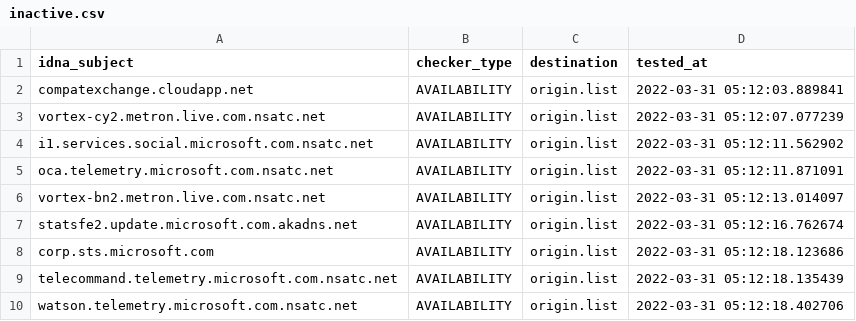
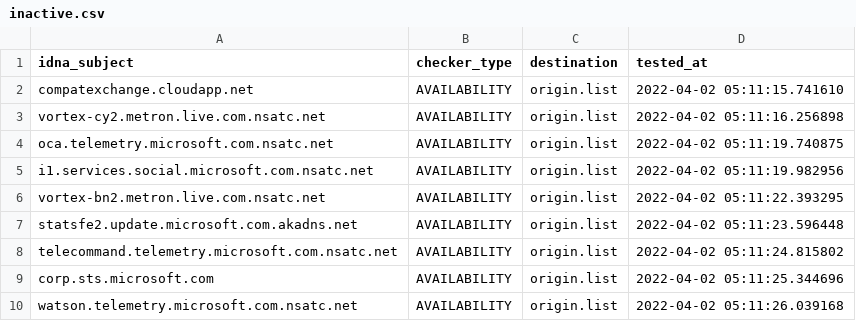
Before and after one commit to dead-hosts/hosts_git_tyzbit, a CSV file: .pyfunceble/inactive.csv, drawn as a sheet.

```diff
--- a/.pyfunceble/inactive.csv
+++ b/.pyfunceble/inactive.csv
@@ -1,10 +1,10 @@
 idna_subject,checker_type,destination,tested_at
-compatexchange.cloudapp.net,AVAILABILITY,origin.list,2022-03-31 05:12:03.889841
-vortex-cy2.metron.live.com.nsatc.net,AVAILABILITY,origin.list,2022-03-31 05:12:07.077239
-i1.services.social.microsoft.com.nsatc.net,AVAILABILITY,origin.list,2022-03-31 05:12:11.562902
-oca.telemetry.microsoft.com.nsatc.net,AVAILABILITY,origin.list,2022-03-31 05:12:11.871091
-vortex-bn2.metron.live.com.nsatc.net,AVAILABILITY,origin.list,2022-03-31 05:12:13.014097
-statsfe2.update.microsoft.com.akadns.net,AVAILABILITY,origin.list,2022-03-31 05:12:16.762674
-corp.sts.microsoft.com,AVAILABILITY,origin.list,2022-03-31 05:12:18.123686
-telecommand.telemetry.microsoft.com.nsatc.net,AVAILABILITY,origin.list,2022-03-31 05:12:18.135439
-watson.telemetry.microsoft.com.nsatc.net,AVAILABILITY,origin.list,2022-03-31 05:12:18.402706
+compatexchange.cloudapp.net,AVAILABILITY,origin.list,2022-04-02 05:11:15.741610
+vortex-cy2.metron.live.com.nsatc.net,AVAILABILITY,origin.list,2022-04-02 05:11:16.256898
+oca.telemetry.microsoft.com.nsatc.net,AVAILABILITY,origin.list,2022-04-02 05:11:19.740875
+i1.services.social.microsoft.com.nsatc.net,AVAILABILITY,origin.list,2022-04-02 05:11:19.982956
+vortex-bn2.metron.live.com.nsatc.net,AVAILABILITY,origin.list,2022-04-02 05:11:22.393295
+statsfe2.update.microsoft.com.akadns.net,AVAILABILITY,origin.list,2022-04-02 05:11:23.596448
+telecommand.telemetry.microsoft.com.nsatc.net,AVAILABILITY,origin.list,2022-04-02 05:11:24.815802
+corp.sts.microsoft.com,AVAILABILITY,origin.list,2022-04-02 05:11:25.344696
+watson.telemetry.microsoft.com.nsatc.net,AVAILABILITY,origin.list,2022-04-02 05:11:26.039168
```
Also changed, not shown: 12 other files.
